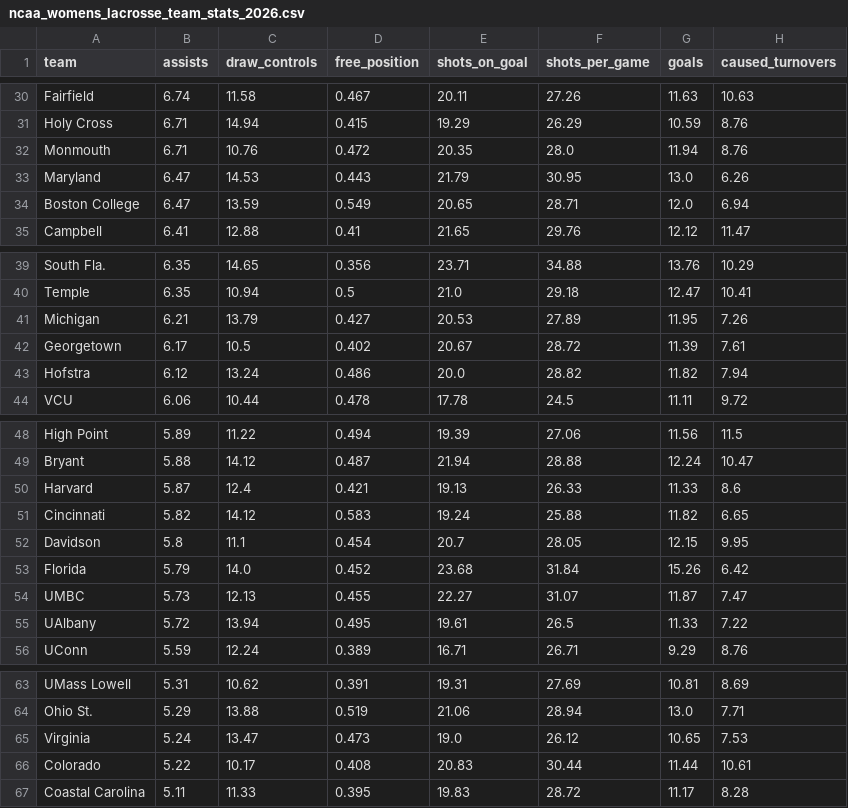
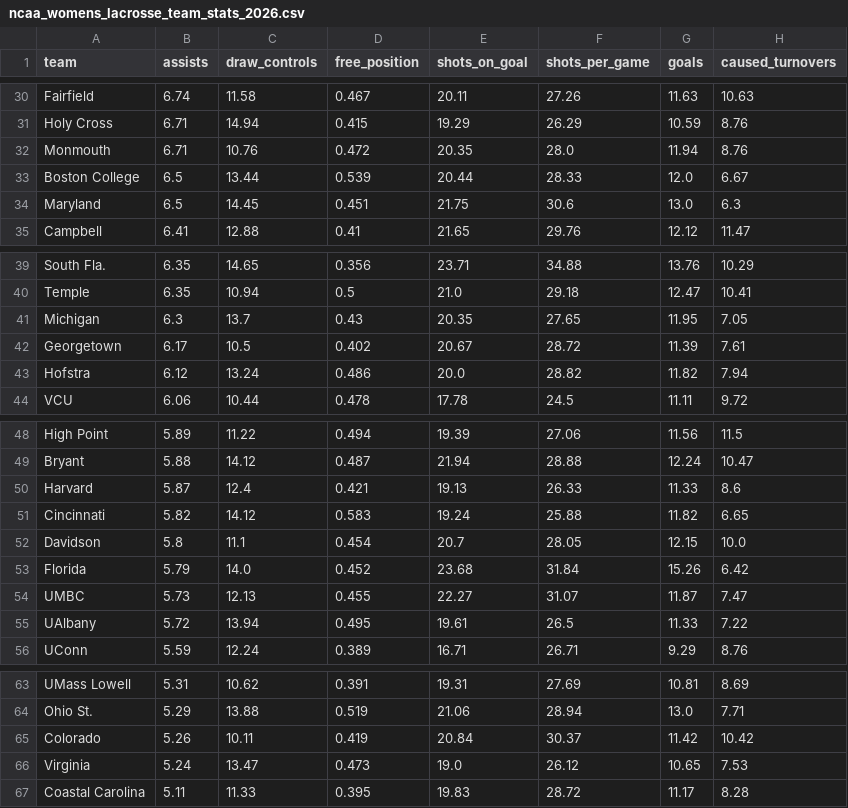
Before and after one commit to Avery-May-2/ncaa-womens-lacrosse-offense, a CSV file: data/ncaa_womens_lacrosse_team_stats_2026.csv, drawn as a sheet; only a part is shown, gaps mark what is left out; the diff covers the shown part only.

```diff
--- a/data/ncaa_womens_lacrosse_team_stats_2026.csv
+++ b/data/ncaa_womens_lacrosse_team_stats_2026.csv
@@ -32,4 +32,4 @@ Holy Cross,6.71,14.94,0.415,19.29,26.29,10.59,8.76
 Monmouth,6.71,10.76,0.472,20.35,28.0,11.94,8.76
-Maryland,6.47,14.53,0.443,21.79,30.95,13.0,6.26
-Boston College,6.47,13.59,0.549,20.65,28.71,12.0,6.94
+Boston College,6.5,13.44,0.539,20.44,28.33,12.0,6.67
+Maryland,6.5,14.45,0.451,21.75,30.6,13.0,6.3
 Campbell,6.41,12.88,0.41,21.65,29.76,12.12,11.47
@@ -40,3 +40,3 @@ South Fla.,6.35,14.65,0.356,23.71,34.88,13.76,10.29
 Temple,6.35,10.94,0.5,21.0,29.18,12.47,10.41
-Michigan,6.21,13.79,0.427,20.53,27.89,11.95,7.26
+Michigan,6.3,13.7,0.43,20.35,27.65,11.95,7.05
 Georgetown,6.17,10.5,0.402,20.67,28.72,11.39,7.61
@@ -51,3 +51,3 @@ Harvard,5.87,12.4,0.421,19.13,26.33,11.33,8.6
 Cincinnati,5.82,14.12,0.583,19.24,25.88,11.82,6.65
-Davidson,5.8,11.1,0.454,20.7,28.05,12.15,9.95
+Davidson,5.8,11.1,0.454,20.7,28.05,12.15,10.0
 Florida,5.79,14.0,0.452,23.68,31.84,15.26,6.42
@@ -64,4 +64,4 @@ UMass Lowell,5.31,10.62,0.391,19.31,27.69,10.81,8.69
 Ohio St.,5.29,13.88,0.519,21.06,28.94,13.0,7.71
+Colorado,5.26,10.11,0.419,20.84,30.37,11.42,10.42
 Virginia,5.24,13.47,0.473,19.0,26.12,10.65,7.53
-Colorado,5.22,10.17,0.408,20.83,30.44,11.44,10.61
 Coastal Carolina,5.11,11.33,0.395,19.83,28.72,11.17,8.28
```
Also changed, not shown: 6 added rows, 6 removed rows and 26 edited cells elsewhere in this file.
